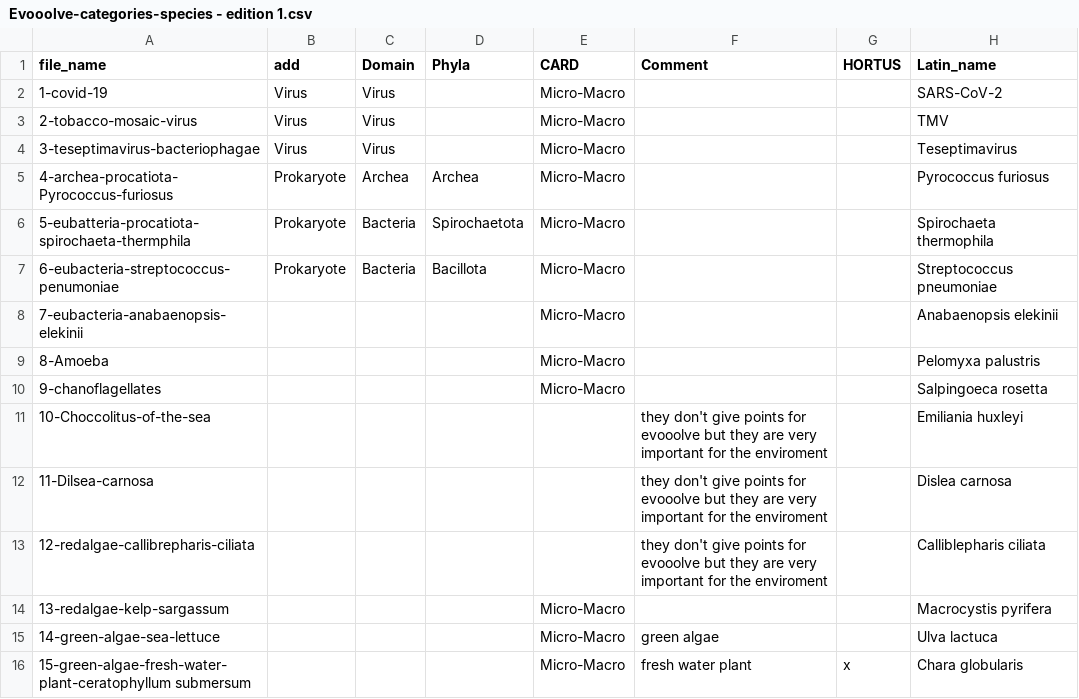
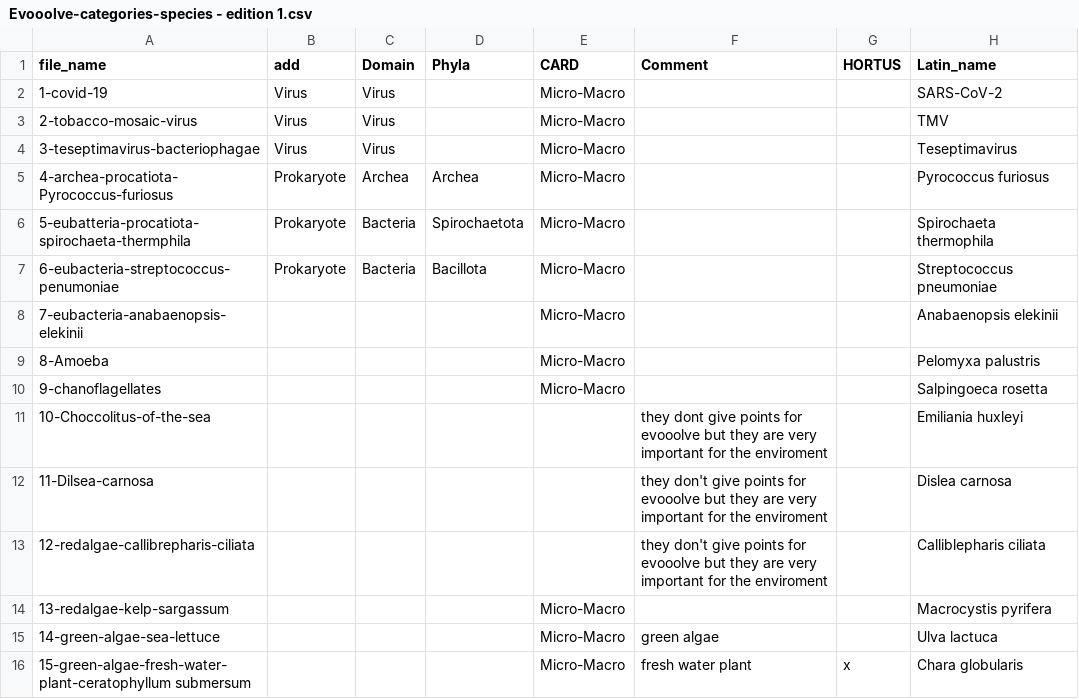
Before and after one commit to Evooolve/EvooolveDB, a CSV file: Evooolve-categories-species - edition 1.csv, drawn as a sheet; only a part is shown; the diff names each change by its address in the sheet, - before the commit and + after, or states it on an @@ line.

Commit message:
Update Evooolve-categories-species - edition 1.csv

```diff
--- a/Evooolve-categories-species - edition 1.csv
+++ b/Evooolve-categories-species - edition 1.csv
-F11 (Comment): they don't give points…
+F11 (Comment): they dont give points…
```
